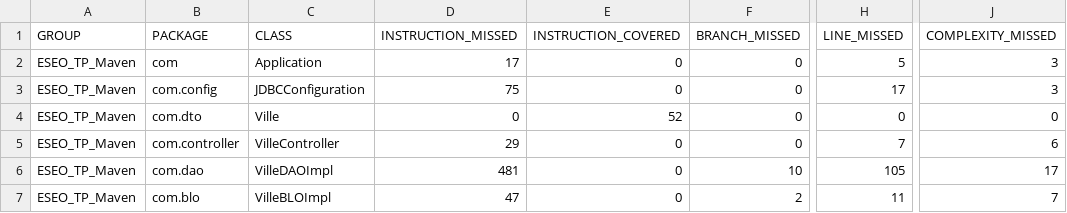
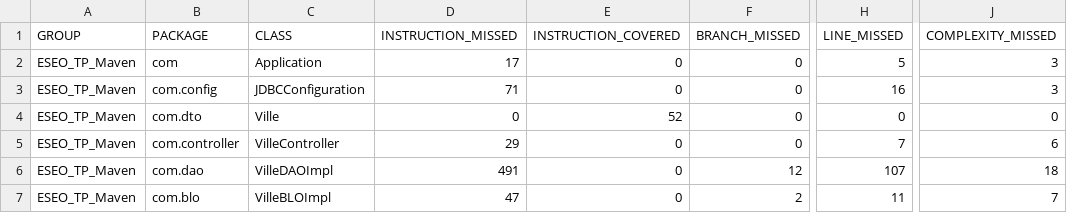
Before and after one commit to Tiff-Phim/ESEO_TP_Maven, a CSV file: ESEO_TP_Maven/target/site/jacoco/jacoco.csv, drawn as a sheet; only a part is shown, gaps mark what is left out; the diff names each change by its address in the sheet, - before the commit and + after, or states it on an @@ line.

```diff
--- a/ESEO_TP_Maven/target/site/jacoco/jacoco.csv
+++ b/ESEO_TP_Maven/target/site/jacoco/jacoco.csv
-D3 (INSTRUCTION_MISSED): 75
+D3 (INSTRUCTION_MISSED): 71
-H3 (LINE_MISSED): 17
+H3 (LINE_MISSED): 16
-D6 (INSTRUCTION_MISSED): 481
+D6 (INSTRUCTION_MISSED): 491
-F6 (BRANCH_MISSED): 10
+F6 (BRANCH_MISSED): 12
-H6 (LINE_MISSED): 105
+H6 (LINE_MISSED): 107
-J6 (COMPLEXITY_MISSED): 17
+J6 (COMPLEXITY_MISSED): 18
```
Also changed, not shown: 30 other files.
